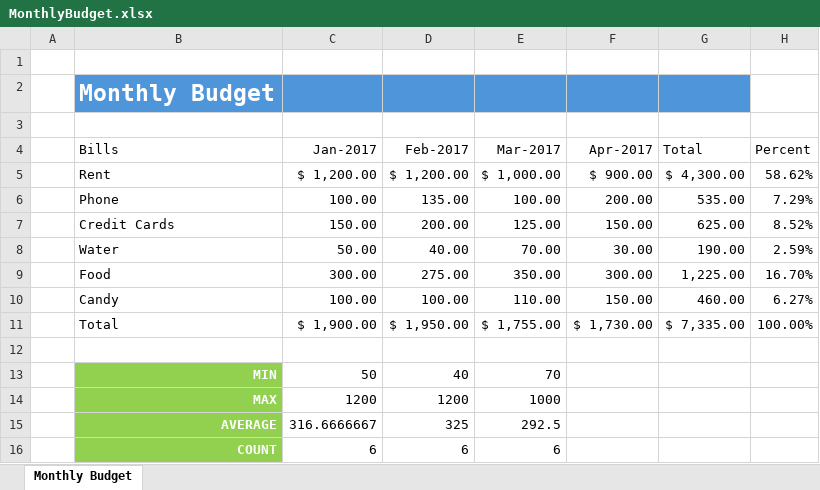
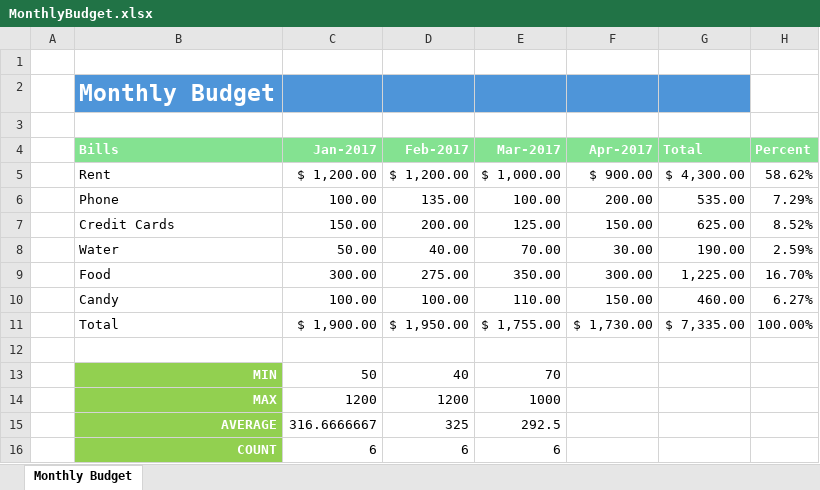
Before and after one commit to jamesacox53/MicrosoftExcelFromBeginnerToAdvanced, an Excel workbook: 06 - Formatting Data in an Excel Worksheet/MonthlyBudget.xlsx, sheet Monthly Budget, drawn as a sheet; values as stored, in another font and other column widths than the file's, no borders; the diff names each change by its address in the sheet, - before the commit and + after, or states it on an @@ line.

Commit message:
Completed Creating Styles to Format Data

```diff
--- a/06 - Formatting Data in an Excel Worksheet/MonthlyBudget.xlsx (sheet Monthly Budget)
+++ b/06 - Formatting Data in an Excel Worksheet/MonthlyBudget.xlsx (sheet Monthly Budget)
@@ B4:H4 fill: none → #84E291, bold: off → on, text colour: black → #FFFFFF @@
```
